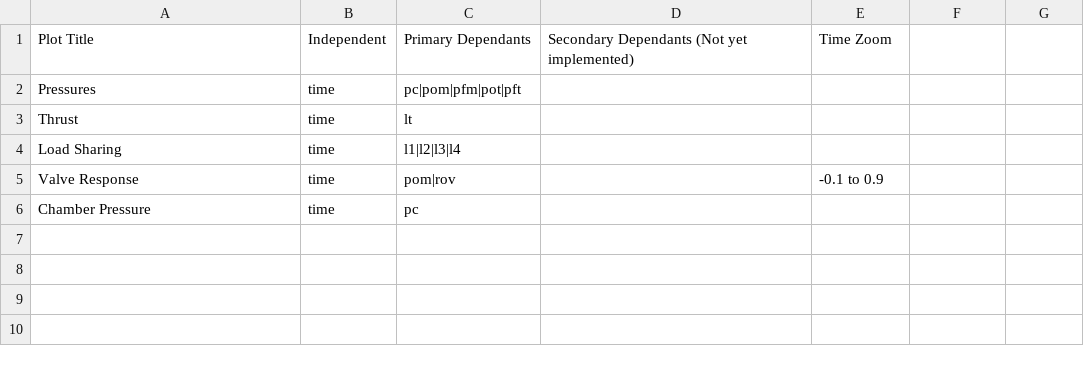
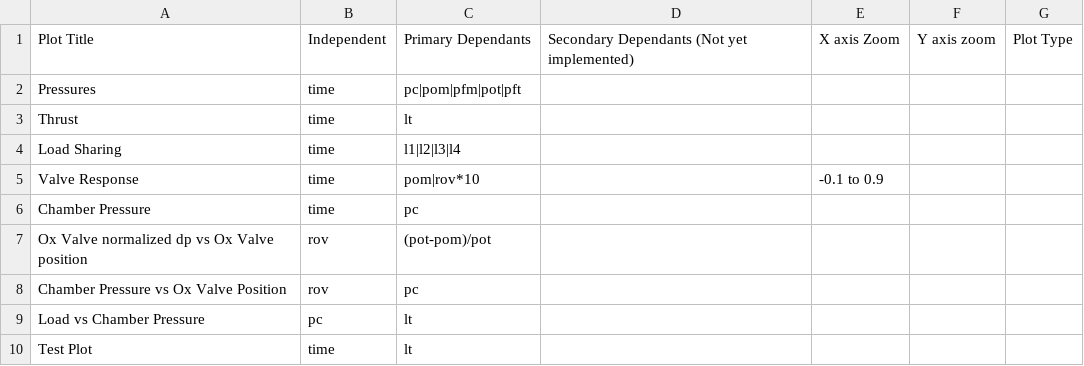
Before and after one commit to nsternie/engine_controller, a CSV file: misc/plot_template.csv, drawn as a sheet; the diff names each change by its address in the sheet, - before the commit and + after, or states it on an @@ line.

```diff
--- a/misc/plot_template.csv
+++ b/misc/plot_template.csv
-E1: Time Zoom
+E1: X axis Zoom
-F1: (empty)
+F1: Y axis zoom
-G1: (empty)
+G1: Plot Type
-C5: pom|rov
+C5: pom|rov*10
+row 7: Ox Valve normalized dp vs Ox Valve position | rov | (pot-pom)/pot
+row 8: Chamber Pressure vs Ox Valve Position | rov | pc
+row 9: Load vs Chamber Pressure | pc | lt
+row 10: Test Plot | time | lt
```
Also changed, not shown: 2 other files.
